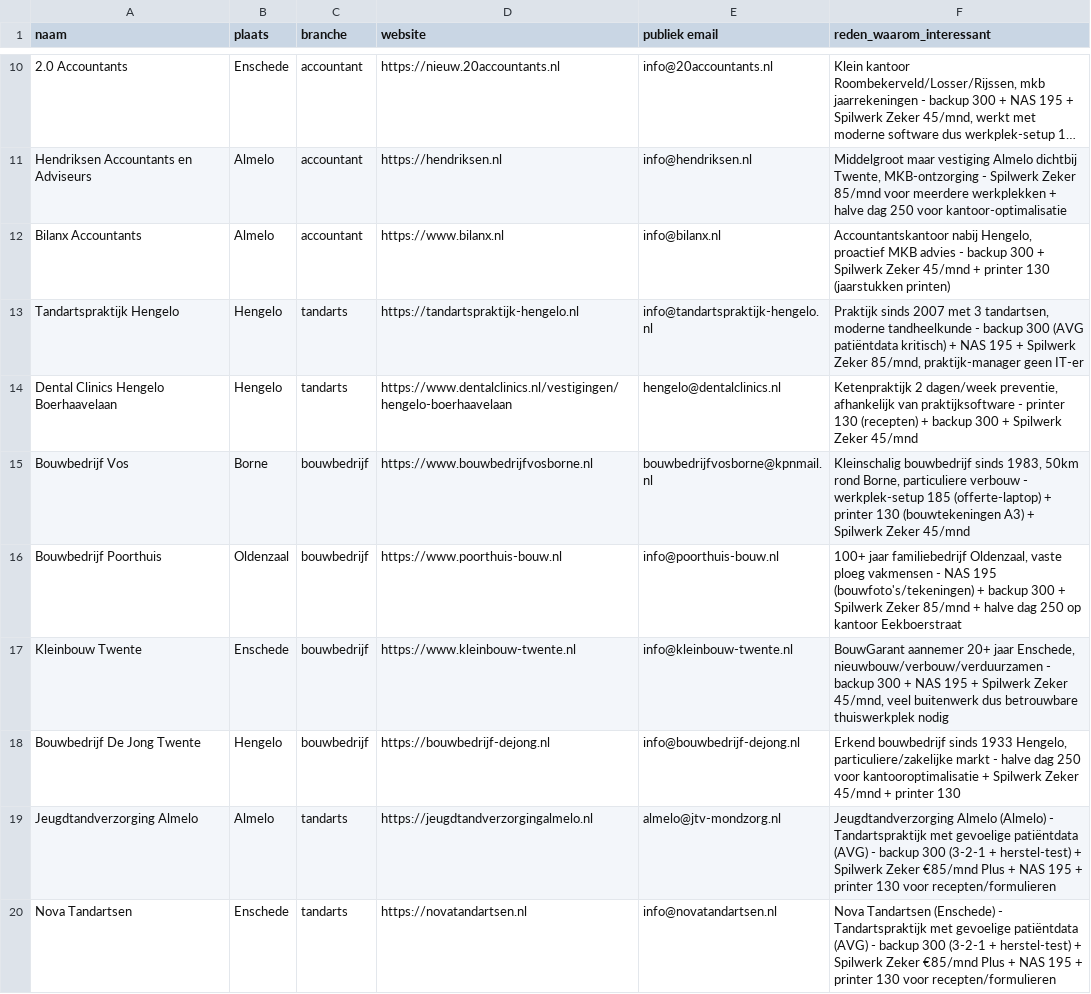
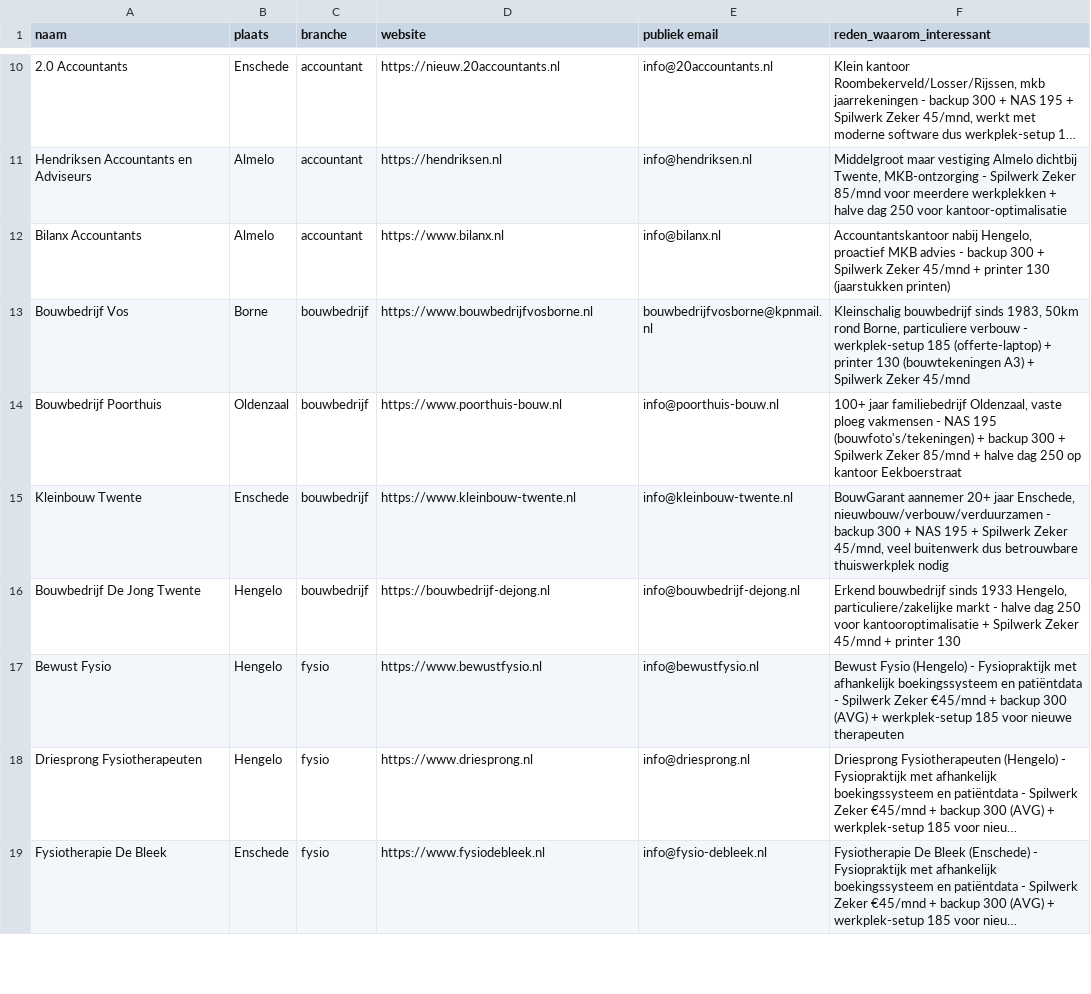
Before and after one commit to E-mma9/spilwerk, a CSV file: leads.csv, drawn as a sheet; only a part is shown, gaps mark what is left out; the shorter side is filled out with more unchanged rows; long unchanged cells end in …; the diff covers the shown part only; the diff names each change by its address in the sheet, - before the commit and + after, or states it on an @@ line.

Commit message:
filter: verwijder 11 tandartsen (eigen apps/groot) -> 28 leads over
Focus kleine bedrijven zonder eigen IT: 8 bouw 6 auto 4 salon 4 accountant 3 kappers 3 fysio

```diff
--- a/leads.csv
+++ b/leads.csv
-row 13: Tandartspraktijk Hengelo | Hengelo | tandarts | https://tandartspraktijk-hengelo.nl | info@tandartspraktijk-hengelo.nl | Praktijk sinds 2007 met 3 tandartsen, moderne tandheelkunde - backup 300 (AVG patiëntdata kritisch) + NAS 195 + Spilwerk Zeker 85/mnd, praktijk-manager geen IT-er
-row 14: Dental Clinics Hengelo Boerhaavelaan | Hengelo | tandarts | https://www.dentalclinics.nl/vestigingen/hengelo-boerhaavelaan | hengelo@dentalclinics.nl | Ketenpraktijk 2 dagen/week preventie, afhankelijk van praktijksoftware - printer 130 (recepten) + backup 300 + Spilwerk Zeker 45/mnd
-row 19: Jeugdtandverzorging Almelo | Almelo | tandarts | https://jeugdtandverzorgingalmelo.nl | almelo@jtv-mondzorg.nl | Jeugdtandverzorging Almelo (Almelo) - Tandartspraktijk met gevoelige patiëntdata (AVG) - backup 300 (3-2-1 + herstel-test) + Spilwerk Zeker €85/mnd Plus + NAS 195 + printer 130 voor recepten/formulieren
-row 20: Nova Tandartsen | Enschede | tandarts | https://novatandartsen.nl | info@novatandartsen.nl | Nova Tandartsen (Enschede) - Tandartspraktijk met gevoelige patiëntdata (AVG) - backup 300 (3-2-1 + herstel-test) + Spilwerk Zeker €85/mnd Plus + NAS 195 + printer 130 voor recepten/formulieren
```
Also changed, not shown: 7 removed rows elsewhere in this file, marketing/outreach-queue.csv, 9 other files.
